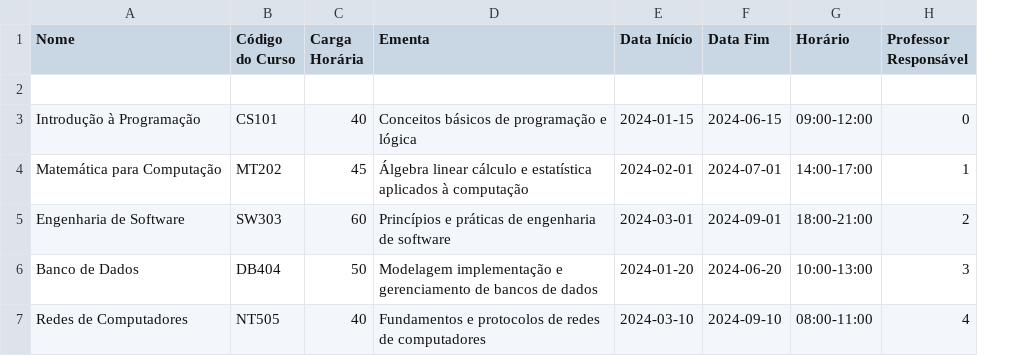
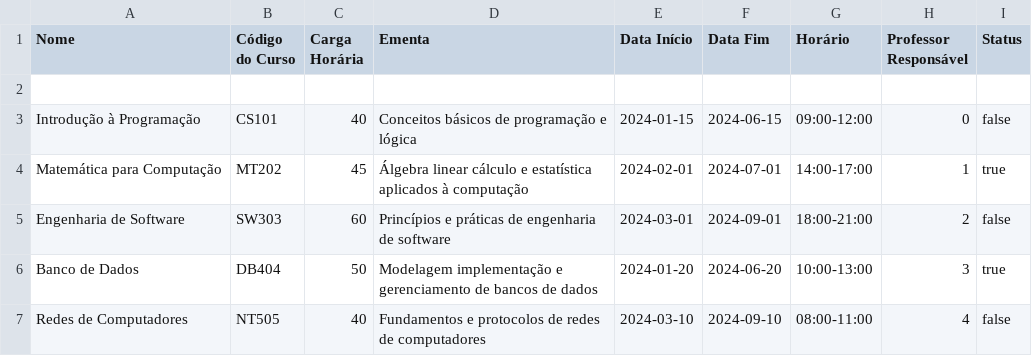
Before and after one commit to v1n1btt/projeto-POO, a CSV file: Projeto/cursos.csv, drawn as a sheet; the diff names each change by its address in the sheet, - before the commit and + after, or states it on an @@ line.

```diff
--- a/Projeto/cursos.csv
+++ b/Projeto/cursos.csv
+column I (Status), rows 3-7: false | true | false | true | false
```
Also changed, not shown: 3 other files.
